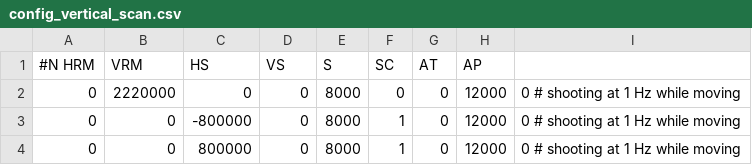
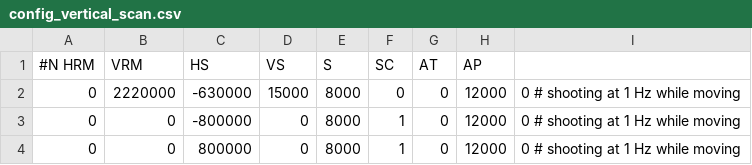
Before and after one commit to YifanC/LCS, a CSV file: workspace/RunControl/scans/config_vertical_scan.csv, drawn as a sheet; only a part is shown.

```diff
--- a/workspace/RunControl/scans/config_vertical_scan.csv
+++ b/workspace/RunControl/scans/config_vertical_scan.csv
@@ -1,3 +1,3 @@
 #N      HRM,     VRM,       HS,    VS,   S,  SC,    AT, AP
- 0, 2220000,        0,        0, 8000,  0,   0, 12000, 0     # shooting at 1 Hz while moving
+ 0, 2220000,  -630000,    15000, 8000,  0,   0, 12000, 0     # shooting at 1 Hz while moving
  0,       0,  -800000,        0, 8000,  1,   0, 12000, 0     # shooting at 1 Hz while moving
```
Also changed, not shown: workspace/RunControl/scans/config_scan.csv.
